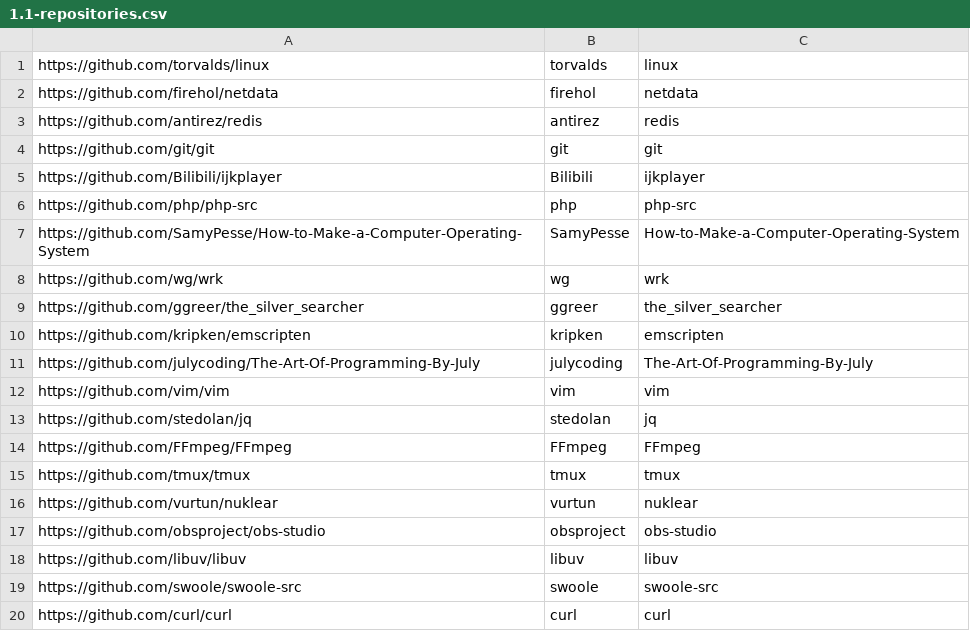
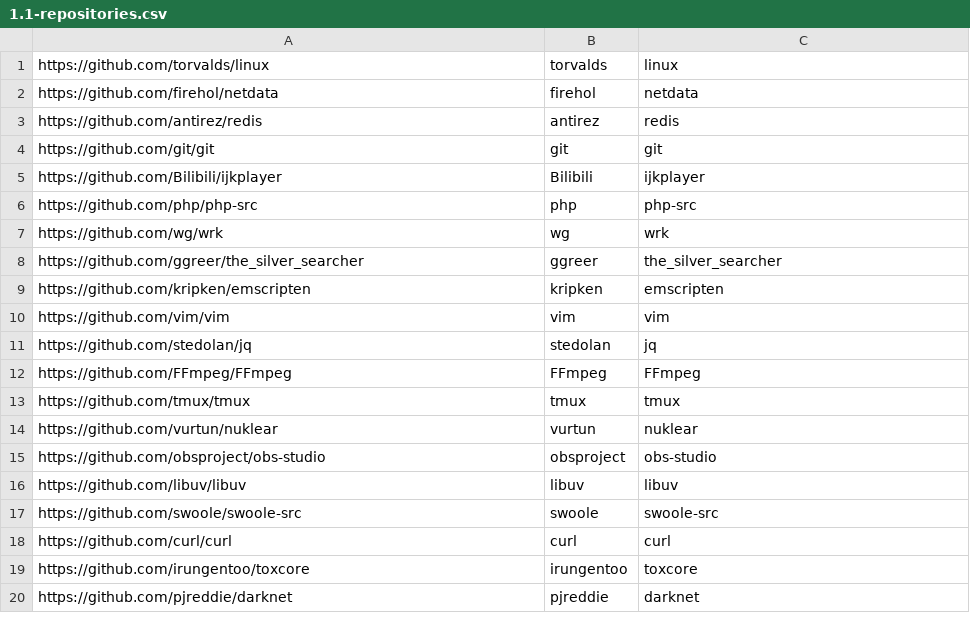
Before and after one commit to aserg-ufmg/RefDiff, a CSV file: refdiff-evaluation/data/c-evaluation/csv/1.1-repositories.csv, drawn as a sheet; removed rows and columns are numbered as before the commit, all else as after; the diff names each change by its address in the sheet, - before the commit and + after, or states it on an @@ line.

Commit message:
Added repositories to skip

```diff
--- a/refdiff-evaluation/data/c-evaluation/csv/1.1-repositories.csv
+++ b/refdiff-evaluation/data/c-evaluation/csv/1.1-repositories.csv
-row 7: https://github.com/SamyPesse/How-to-Make-a-Computer-Operating-System | SamyPesse | How-to-Make-a-Computer-Operating-System
-row 11: https://github.com/julycoding/The-Art-Of-Programming-By-July | julycoding | The-Art-Of-Programming-By-July
+row 19: https://github.com/irungentoo/toxcore | irungentoo | toxcore
+row 20: https://github.com/pjreddie/darknet | pjreddie | darknet
```
Also changed, not shown: refdiff-evaluation/data/c-evaluation/csv/1.2-forks.csv, 1 other file.
